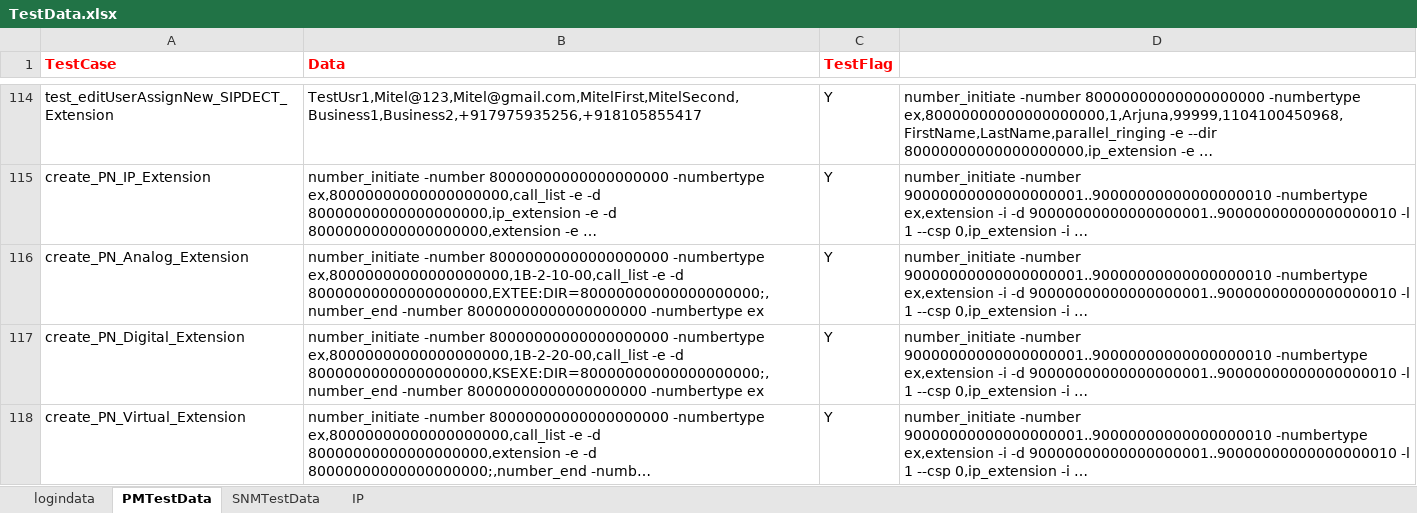
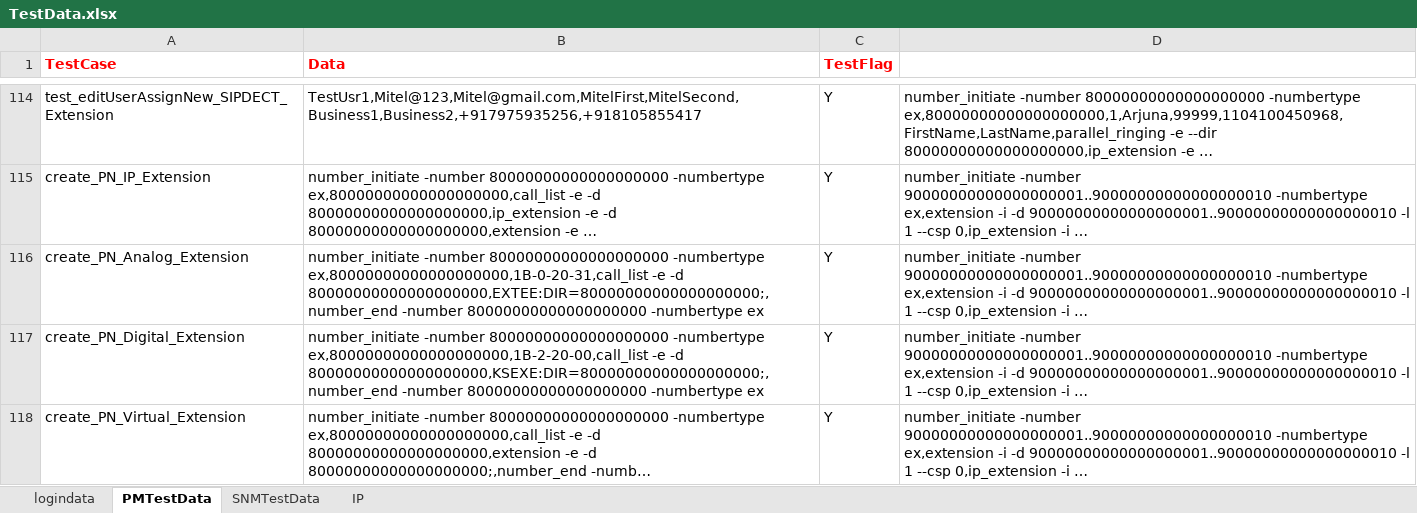
Before and after one commit to Arjuna1513/PM, an Excel workbook: PM/src/main/java/myTestData/TestData.xlsx, sheet PMTestData, drawn as a sheet; only a part is shown, gaps mark what is left out; long unchanged cells end in …; values as stored, in another font and other column widths than the file's, no borders; the diff names each change by its address in the sheet, - before the commit and + after, or states it on an @@ line.

```diff
--- a/PM/src/main/java/myTestData/TestData.xlsx (sheet PMTestData)
+++ b/PM/src/main/java/myTestData/TestData.xlsx (sheet PMTestData)
-B116 (Data): …80000000000000000000 -numbertype ex,80000000000000000000,1B-2-10-00,call_list -e -d…
+B116 (Data): …80000000000000000000 -numbertype ex,80000000000000000000,1B-0-20-31,call_list -e -d…
```
Also changed, not shown: sheet IP, sheet logindata, 42 other files.
